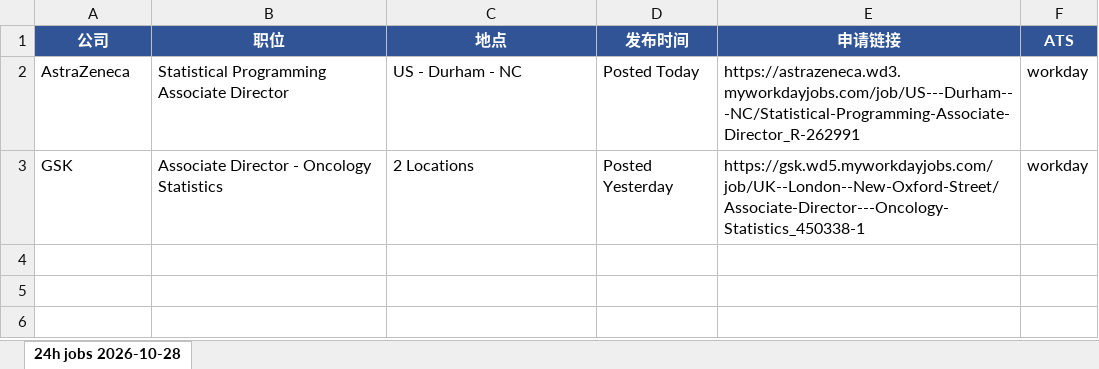
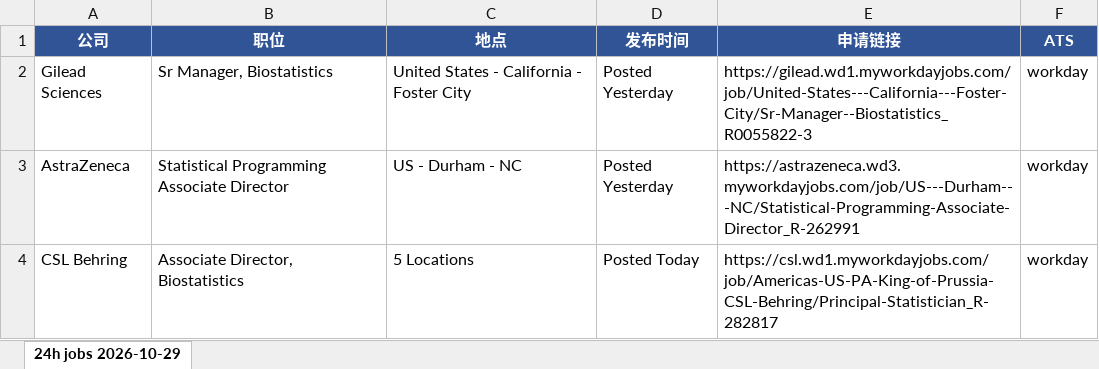
Before and after one commit to Kanaka-Kan/cloude, an Excel workbook: daily-jobs/latest.xlsx, sheet 24h jobs 2026-10-29, drawn as a sheet; values as stored, in another font and other column widths than the file's, no borders; removed rows and columns are numbered as before the commit, all else as after; the diff names each change by its address in the sheet, - before the commit and + after, or states it on an @@ line.

```diff
--- a/daily-jobs/latest.xlsx (sheet 24h jobs 2026-10-29)
+++ b/daily-jobs/latest.xlsx (sheet 24h jobs 2026-10-29)
-sheet tab: 24h jobs 2026-10-28
+sheet tab: 24h jobs 2026-10-29
+row 2: Gilead Sciences | Sr Manager, Biostatistics | United States - California - Foster City | Posted Yesterday | https://gilead.wd1.myworkdayjobs.com/job/United-States---California---Foster-City/Sr-Manager--Biostatistics_R0055822-3 | workday
-D3 (发布时间): Posted Today
+D3 (发布时间): Posted Yesterday
-row 3: GSK | Associate Director - Oncology Statistics | 2 Locations | Posted Yesterday | https://gsk.wd5.myworkdayjobs.com/job/UK--London--New-Oxford-Street/Associate-Director---Oncology-Statistics_450338-1 | workday
+row 4: CSL Behring | Associate Director, Biostatistics | 5 Locations | Posted Today | https://csl.wd1.myworkdayjobs.com/job/Americas-US-PA-King-of-Prussia-CSL-Behring/Principal-Statistician_R-282817 | workday
```
Also changed, not shown: daily-jobs/manual-check-latest.xlsx, 3 other files.
